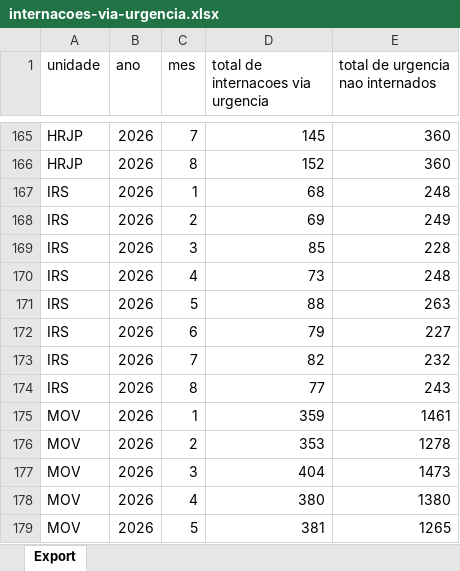
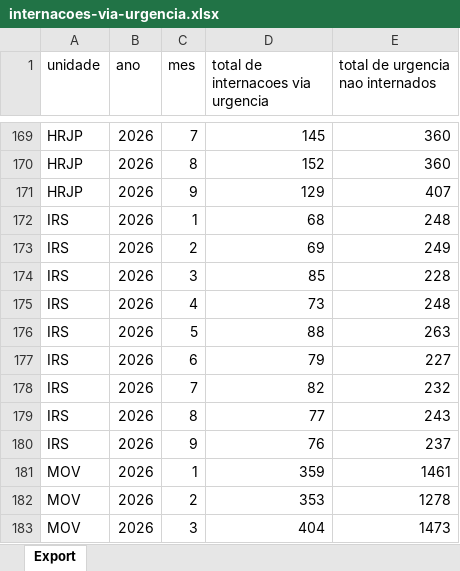
Before and after one commit to transparencia-mg/fhemig_internacoes-via-urgencia, an Excel workbook: upload/internacoes-via-urgencia.xlsx, sheet Export, drawn as a sheet; only a part is shown, gaps mark what is left out; the shorter side is filled out with more unchanged rows; values as stored, in another font and other column widths than the file's, no borders; the diff covers the shown part only; the diff names each change by its address in the sheet, - before the commit and + after, or states it on an @@ line.

```diff
--- a/upload/internacoes-via-urgencia.xlsx (sheet Export)
+++ b/upload/internacoes-via-urgencia.xlsx (sheet Export)
+row 171: HRJP | 2026 | 9 | 129 | 407
+row 180: IRS | 2026 | 9 | 76 | 237
```
Also changed, not shown: 5 added rows and 13 edited cells elsewhere in this sheet.
